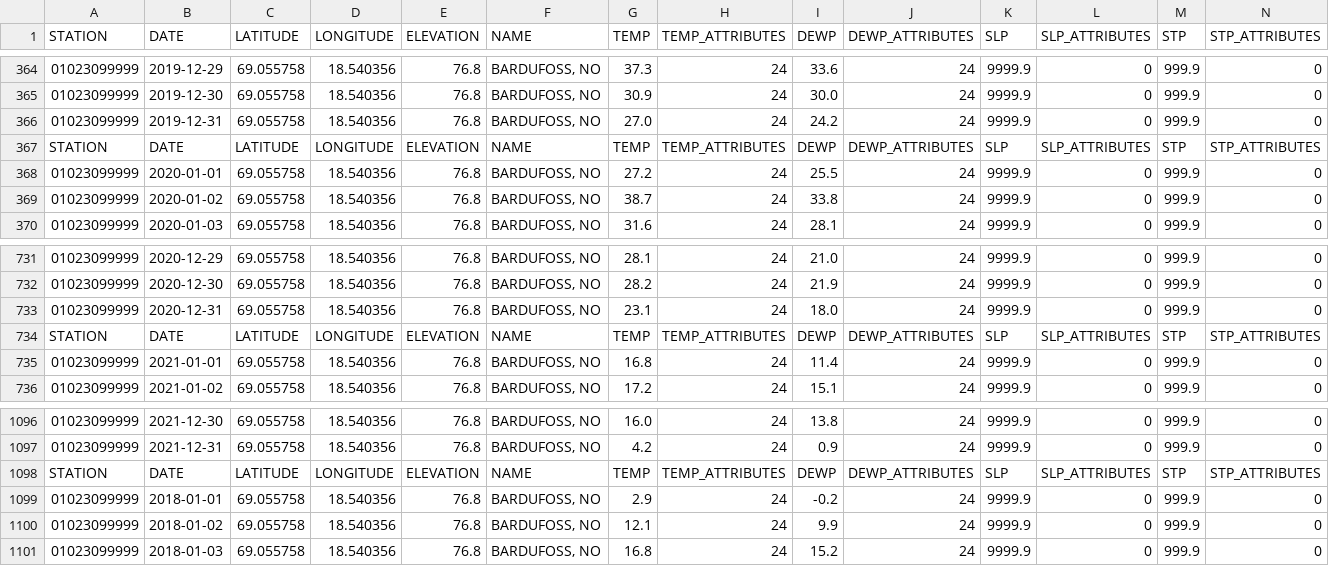
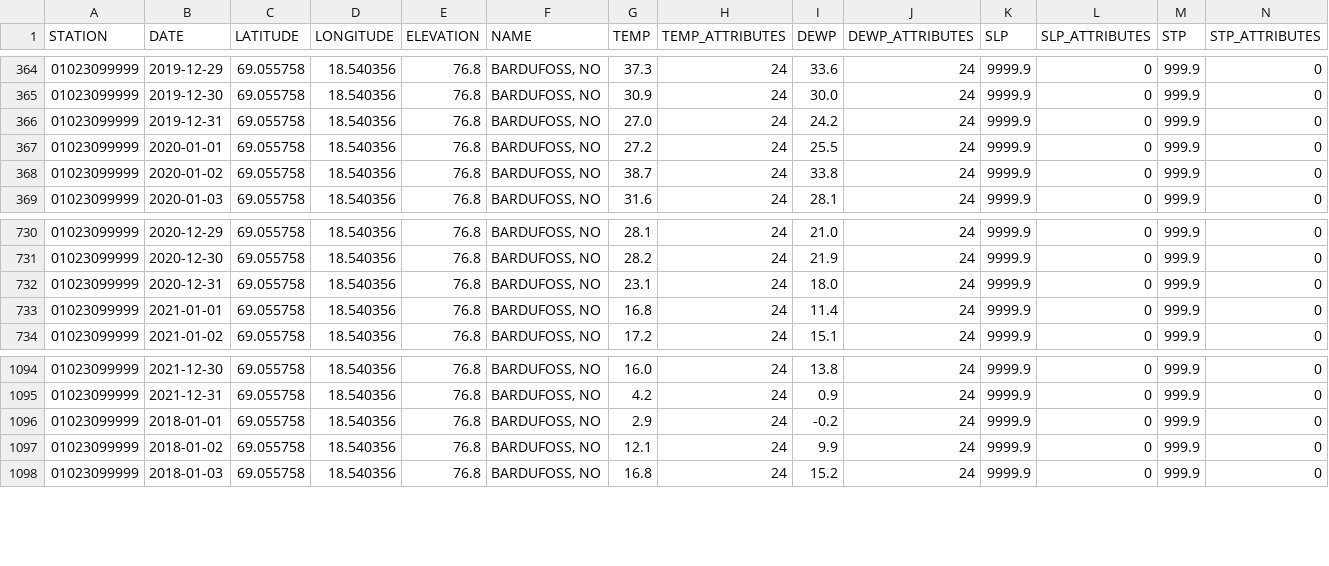
Before and after one commit to travispotterAZ/ece402c-buffer-scheduler, a CSV file: src/data/weather.csv, drawn as a sheet; only a part is shown, gaps mark what is left out; rows hold the shown columns only; the diff names each change by its address in the sheet, - before the commit and + after, or states it on an @@ line.

```diff
--- a/src/data/weather.csv
+++ b/src/data/weather.csv
-row 367: STATION | DATE | LATITUDE | LONGITUDE | ELEVATION | NAME | TEMP | TEMP_ATTRIBUTES | DEWP | DEWP_ATTRIBUTES | SLP | SLP_ATTRIBUTES | STP | STP_ATTRIBUTES
-row 734: STATION | DATE | LATITUDE | LONGITUDE | ELEVATION | NAME | TEMP | TEMP_ATTRIBUTES | DEWP | DEWP_ATTRIBUTES | SLP | SLP_ATTRIBUTES | STP | STP_ATTRIBUTES
-row 1098: STATION | DATE | LATITUDE | LONGITUDE | ELEVATION | NAME | TEMP | TEMP_ATTRIBUTES | DEWP | DEWP_ATTRIBUTES | SLP | SLP_ATTRIBUTES | STP | STP_ATTRIBUTES
```
Also changed, not shown: 2 other files.
